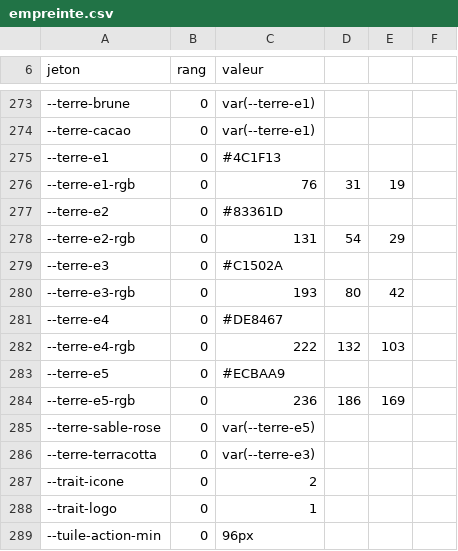
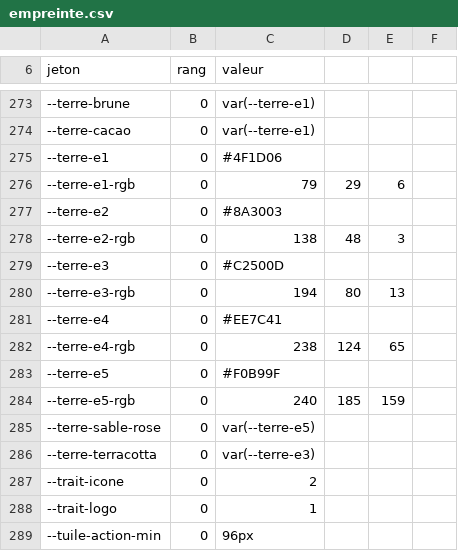
Before and after one commit to rastalkemist/miroots, a CSV file: ci/empreinte.csv, drawn as a sheet; only a part is shown, gaps mark what is left out.

```diff
--- a/ci/empreinte.csv
+++ b/ci/empreinte.csv
@@ -274,12 +274,12 @@ jeton,rang,valeur
 --terre-cacao,0,var(--terre-e1)
---terre-e1,0,#4C1F13
---terre-e1-rgb,0,76, 31, 19
---terre-e2,0,#83361D
---terre-e2-rgb,0,131, 54, 29
---terre-e3,0,#C1502A
---terre-e3-rgb,0,193, 80, 42
---terre-e4,0,#DE8467
---terre-e4-rgb,0,222, 132, 103
---terre-e5,0,#ECBAA9
---terre-e5-rgb,0,236, 186, 169
+--terre-e1,0,#4F1D06
+--terre-e1-rgb,0,79, 29, 6
+--terre-e2,0,#8A3003
+--terre-e2-rgb,0,138, 48, 3
+--terre-e3,0,#C2500D
+--terre-e3-rgb,0,194, 80, 13
+--terre-e4,0,#EE7C41
+--terre-e4-rgb,0,238, 124, 65
+--terre-e5,0,#F0B99F
+--terre-e5-rgb,0,240, 185, 159
 --terre-sable-rose,0,var(--terre-e5)
```
Also changed, not shown: 4 other files.
